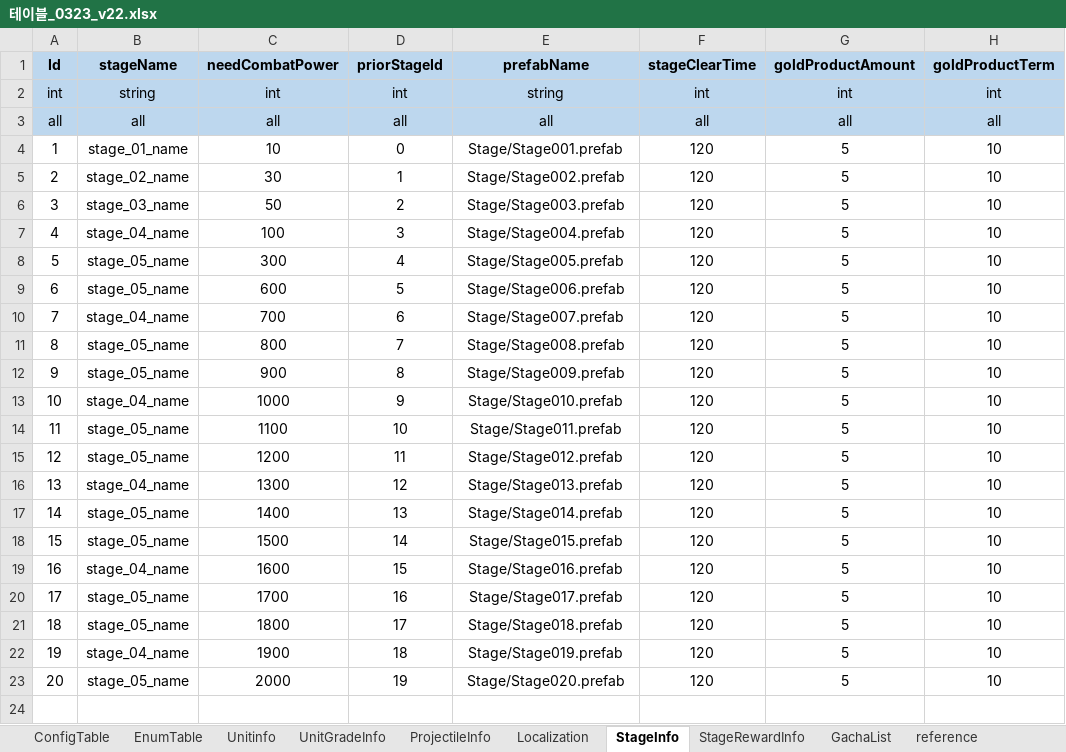
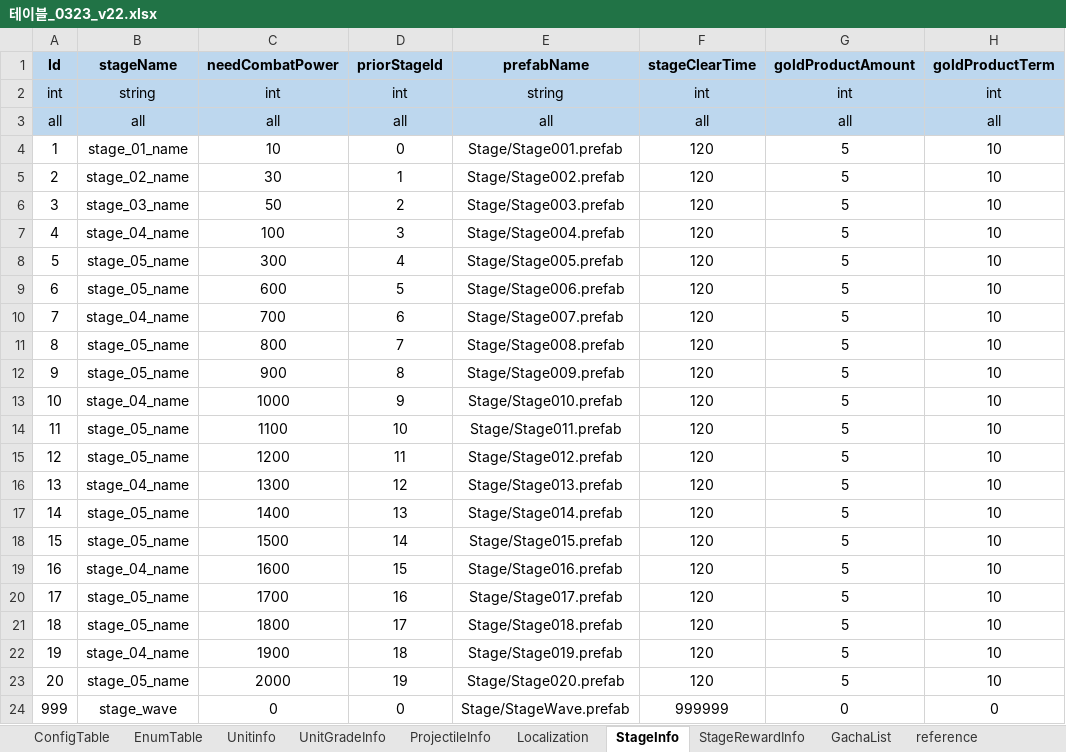
Before and after one commit to david0305mc/TowerDefense, an Excel workbook: ExcelToCSV/SrcFolder/테이블_0323_v22.xlsx, sheet StageInfo, drawn as a sheet; values as stored, in another font and other column widths than the file's, no borders; the diff names each change by its address in the sheet, - before the commit and + after, or states it on an @@ line.

```diff
--- a/ExcelToCSV/SrcFolder/테이블_0323_v22.xlsx (sheet StageInfo)
+++ b/ExcelToCSV/SrcFolder/테이블_0323_v22.xlsx (sheet StageInfo)
+row 24: 999 | stage_wave | 0 | 0 | Stage/StageWave.prefab | 999999 | 0 | 0
```
Also changed, not shown: 9 other files.
